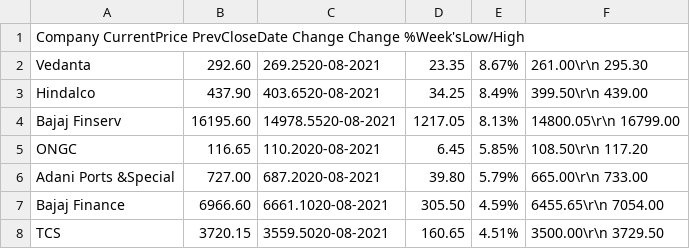
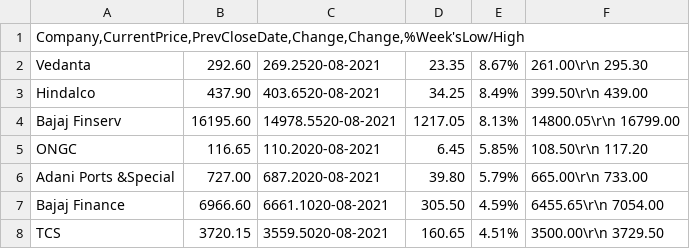
Before and after one commit to sandeepCRZ/DATA-SET-STOCK-GAINERS-, a CSV file: github.csv, drawn as a sheet; only a part is shown.

Commit message:
Update github.csv

```diff
--- a/github.csv
+++ b/github.csv
@@ -1,2 +1,2 @@
-Company CurrentPrice PrevCloseDate Change Change %Week'sLow/High
+Company,CurrentPrice,PrevCloseDate,Change,Change,%Week'sLow/High
 Vedanta	292.60	269.2520-08-2021	23.35	8.67%	261.00\r\n 295.30
```
